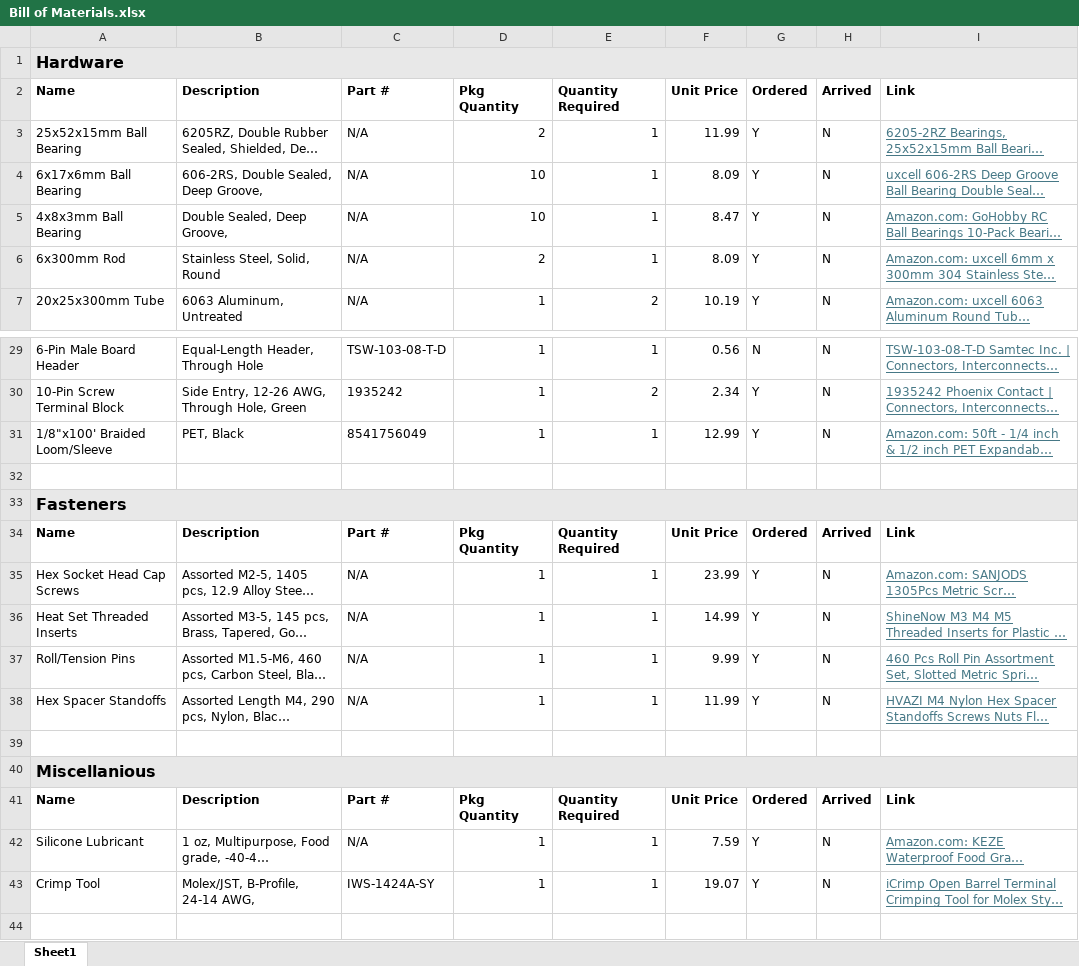
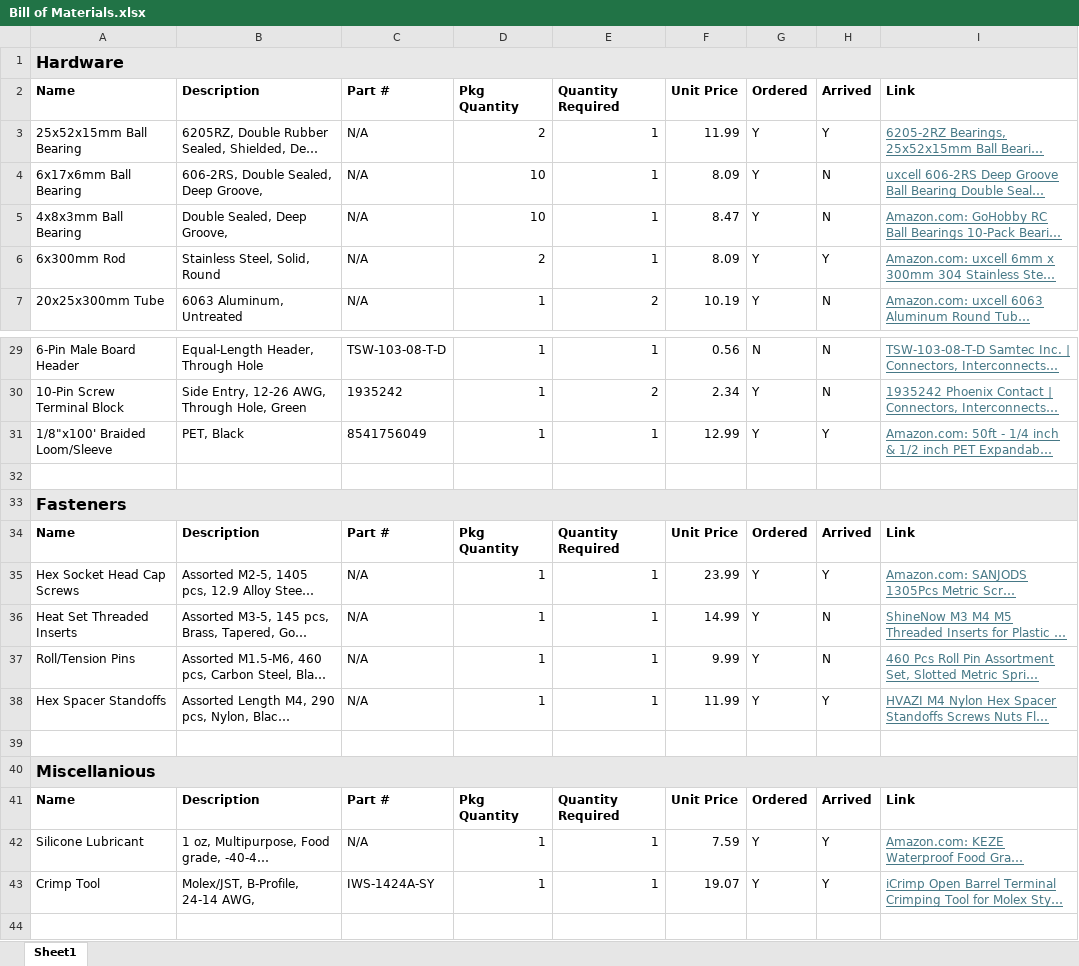
Before and after one commit to Isaiah-Johnston/ECE1895, an Excel workbook: BOM/Bill of Materials.xlsx, sheet Sheet1, drawn as a sheet; only a part is shown, gaps mark what is left out; long unchanged cells end in …; values as stored, in another font and other column widths than the file's, no borders; the diff names each change by its address in the sheet, - before the commit and + after, or states it on an @@ line.

```diff
--- a/BOM/Bill of Materials.xlsx (sheet Sheet1)
+++ b/BOM/Bill of Materials.xlsx (sheet Sheet1)
-H3: N
+H3: Y
-H6: N
+H6: Y
-H31: N
+H31: Y
-H35: N
+H35: Y
-H38: N
+H38: Y
-H42:H43: N
+H42:H43: Y
```
Also changed, not shown: 19 other files.
